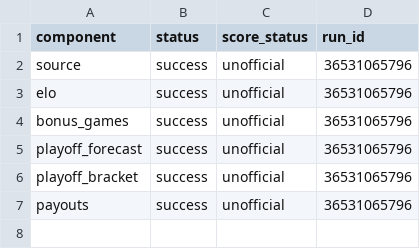
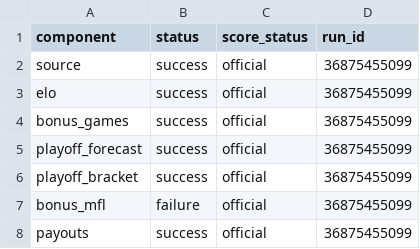
Before and after one commit to TheMathNinja/FAFL-GM-Dashboard, a CSV file: data/component_publish_status.csv, drawn as a sheet.

```diff
--- a/data/component_publish_status.csv
+++ b/data/component_publish_status.csv
@@ -1,7 +1,8 @@
 component,status,score_status,run_id
-source,success,unofficial,36531065796
-elo,success,unofficial,36531065796
-bonus_games,success,unofficial,36531065796
-playoff_forecast,success,unofficial,36531065796
-playoff_bracket,success,unofficial,36531065796
-payouts,success,unofficial,36531065796
+source,success,official,36875455099
+elo,success,official,36875455099
+bonus_games,success,official,36875455099
+playoff_forecast,success,official,36875455099
+playoff_bracket,success,official,36875455099
+bonus_mfl,failure,official,36875455099
+payouts,success,official,36875455099
```
Also changed, not shown: data/bonus_games.csv, data/elo_ratings.csv, 14 other files.
